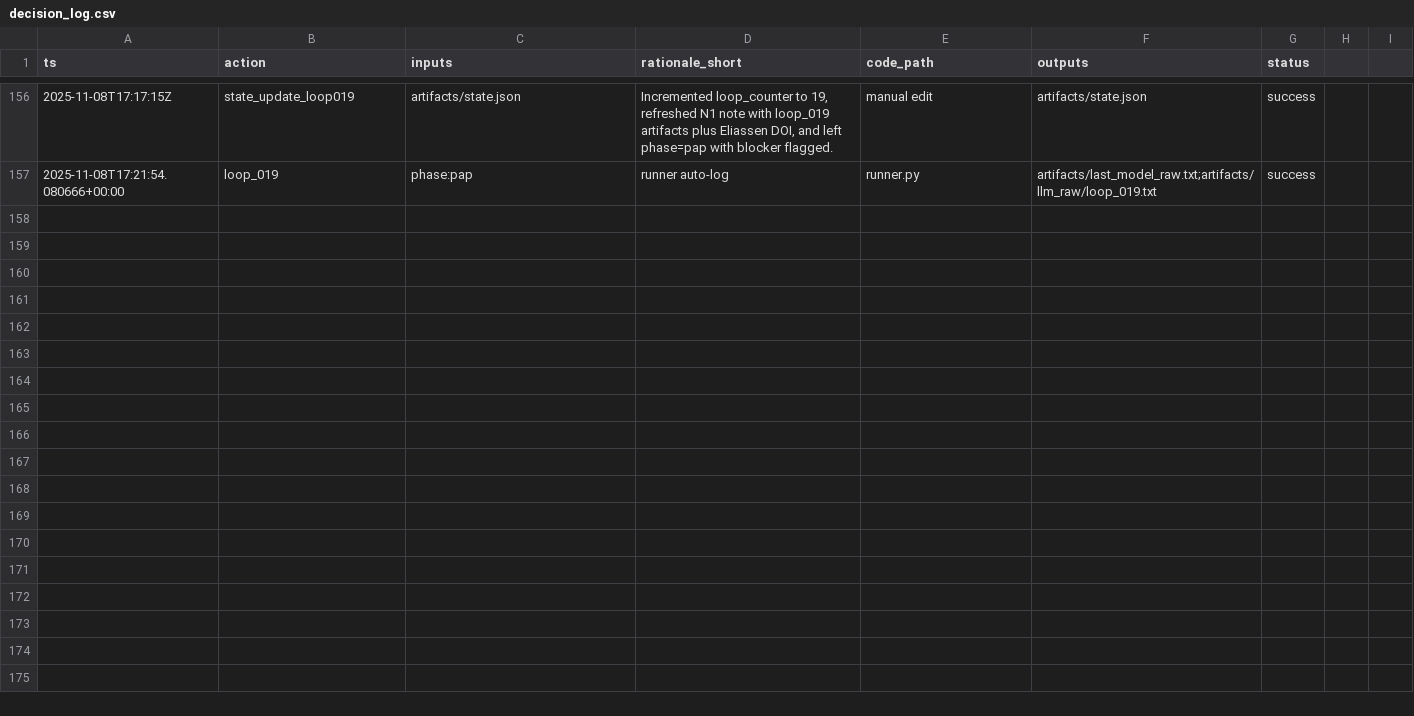
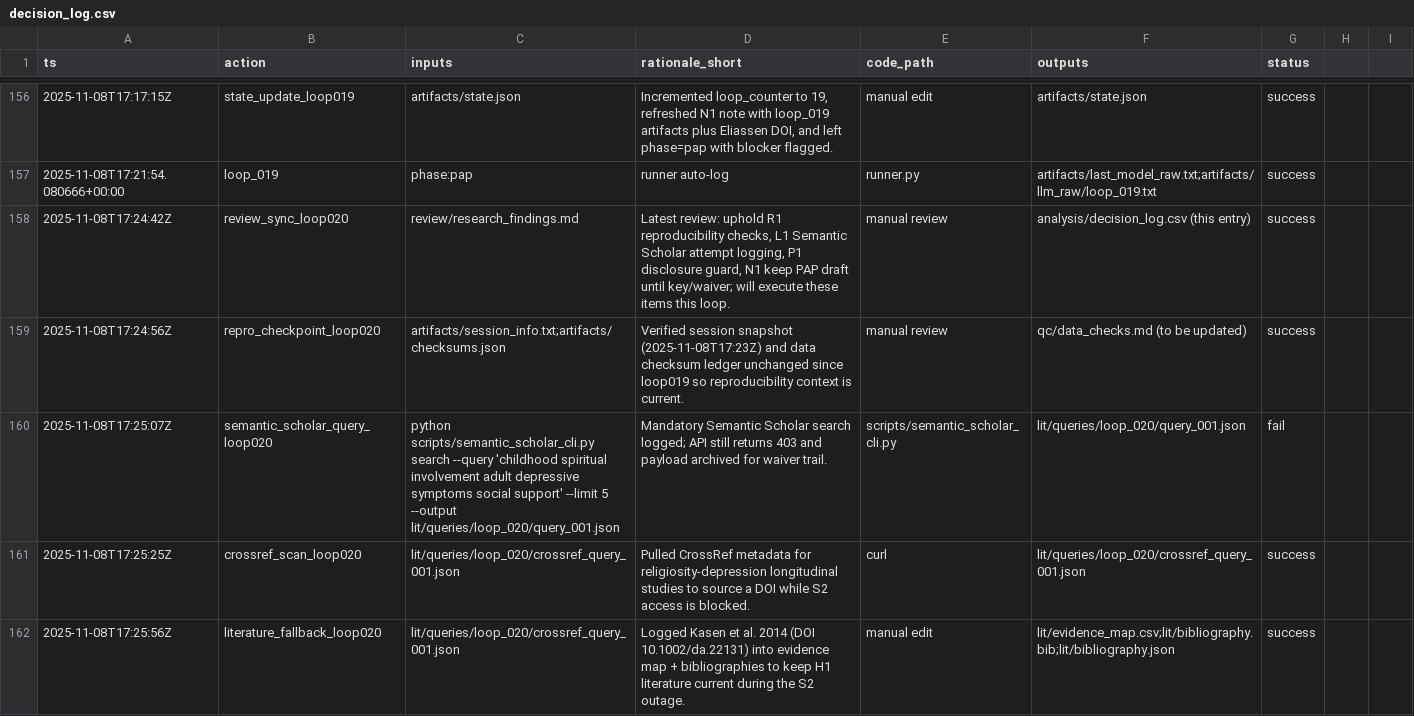
Before and after one commit to whp-wessel/ai_scientist, a CSV file: experiment_4b_aella_extensive_direct_edits_not_json/analysis/decision_log.csv, drawn as a sheet; only a part is shown, gaps mark what is left out; the diff covers the shown part only; the diff names each change by its address in the sheet, - before the commit and + after, or states it on an @@ line.

Commit message:
docs: operationalize h3 plan and prep h4 reviewer packet

```diff
--- a/experiment_4b_aella_extensive_direct_edits_not_json/analysis/decision_log.csv
+++ b/experiment_4b_aella_extensive_direct_edits_not_json/analysis/decision_log.csv
+row 158: 2025-11-08T17:24:42Z | review_sync_loop020 | review/research_findings.md | Latest review: uphold R1 reproducibility checks, L1 Semantic Scholar attempt logging, P1 disclosure guard, N1 keep PAP draft until key/waiver; will execute these items this loop. | manual review | analysis/decision_log.csv (this entry) | success
+row 159: 2025-11-08T17:24:56Z | repro_checkpoint_loop020 | artifacts/session_info.txt;artifacts/checksums.json | Verified session snapshot (2025-11-08T17:23Z) and data checksum ledger unchanged since loop019 so reproducibility context is current. | manual review | qc/data_checks.md (to be updated) | success
+row 160: 2025-11-08T17:25:07Z | semantic_scholar_query_loop020 | python scripts/semantic_scholar_cli.py search --query 'childhood spiritual involvement adult depressive symptoms social support' --limit 5 --output lit/queries/loop_020/query_001.json | Mandatory Semantic Scholar search logged; API still returns 403 and payload archived for waiver trail. | scripts/semantic_scholar_cli.py | lit/queries/loop_020/query_001.json | fail
+row 161: 2025-11-08T17:25:25Z | crossref_scan_loop020 | lit/queries/loop_020/crossref_query_001.json | Pulled CrossRef metadata for religiosity-depression longitudinal studies to source a DOI while S2 access is blocked. | curl | lit/queries/loop_020/crossref_query_001.json | success
+row 162: 2025-11-08T17:25:56Z | literature_fallback_loop020 | lit/queries/loop_020/crossref_query_001.json | Logged Kasen et al. 2014 (DOI 10.1002/da.22131) into evidence map + bibliographies to keep H1 literature current during the S2 outage. | manual edit | lit/evidence_map.csv;lit/bibliography.bib;lit/bibliography.json | success
```
Also changed, not shown: 4 added rows elsewhere in this file, experiment_4a_aella_minimal_direct_edits_not_json/analysis/decision_log.csv, experiment_4b_aella_extensive_direct_edits_not_json/lit/evidence_map.csv, 22 other files.
